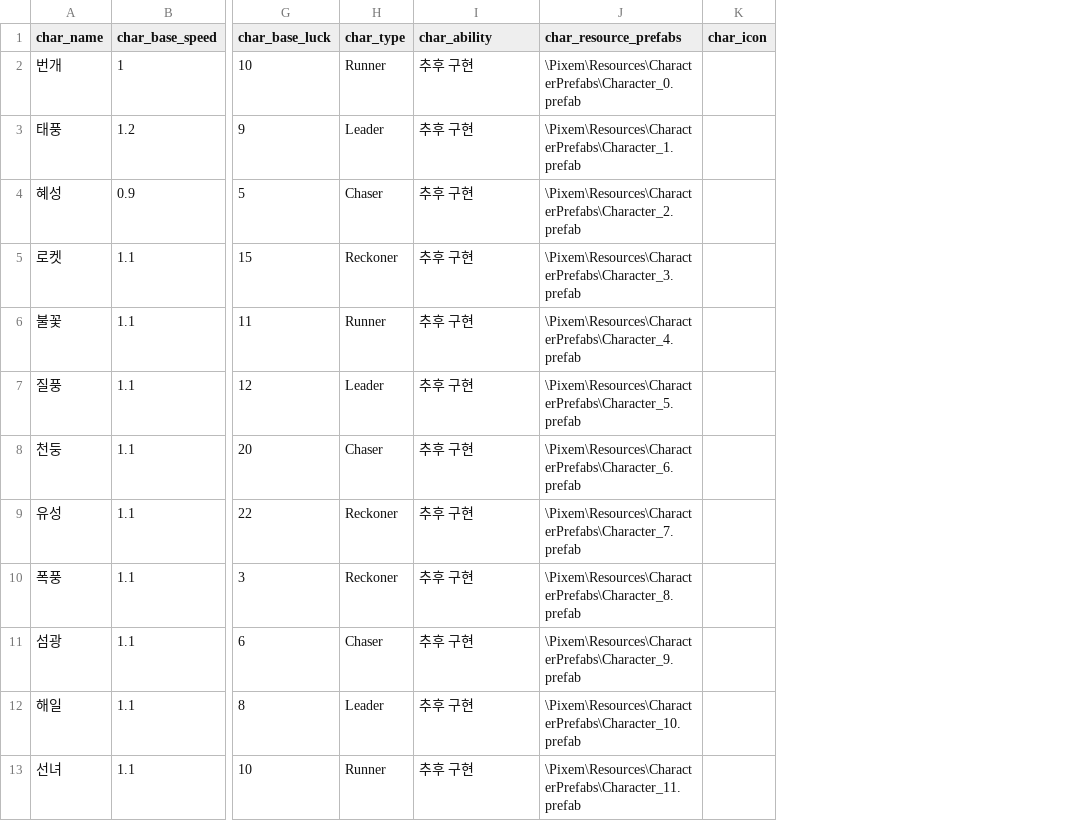
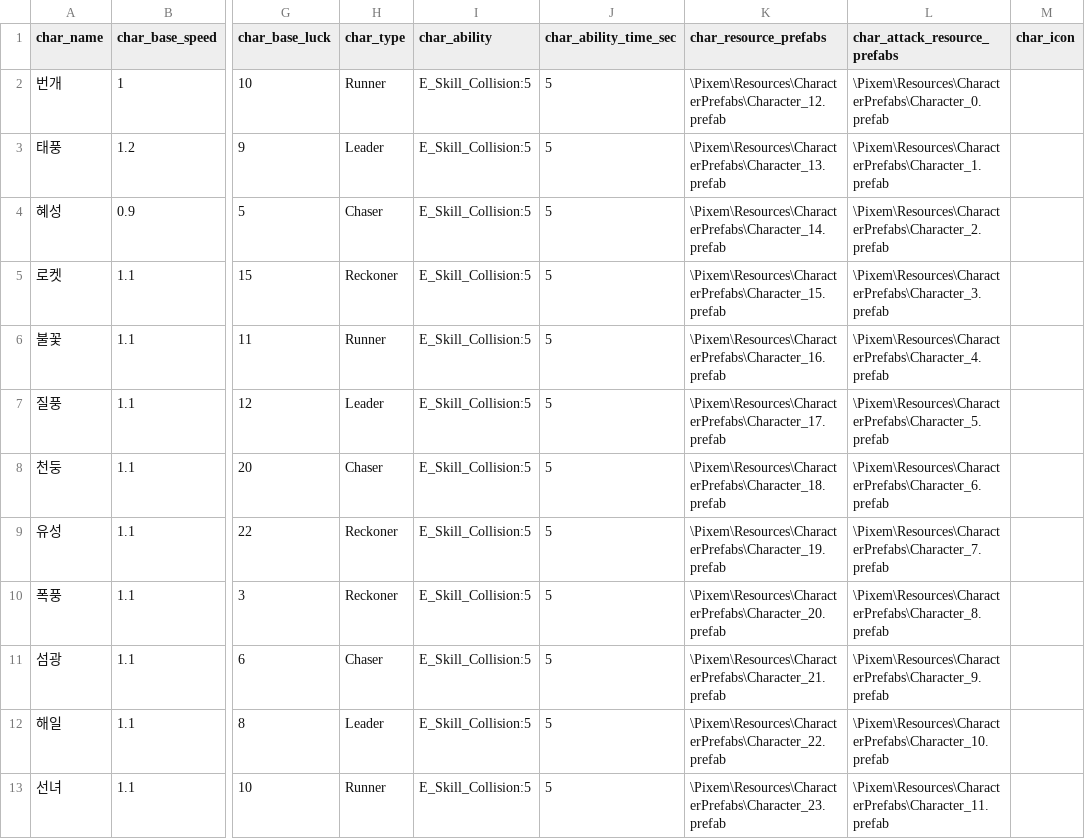
Before and after one commit to LeeJuls/DopamineRace, a CSV file: Assets/Resources/Data/CharacterDB.csv, drawn as a sheet; only a part is shown, gaps mark what is left out; addresses are those after the commit; the diff names each change by its address in the sheet, - before the commit and + after, or states it on an @@ line.

Commit message:
[C] 스킬 시스템 기반 구현: SkillData + 충돌 카운트 → 무기 발동 + 프리팹 스왑 구조
- SkillData.cs: Enum 기반 스킬 파싱 (E_Skill_Collision:N), none/유효성 검증
- CharacterData.cs: char_ability_time_sec, char_attack_resource_prefabs 추가
- CharacterDB.csv: 전 캐릭터 E_Skill_Collision:5 (5초) 기본 설정
- RacerController.cs: 스킬 상태 관리 (카운트/발동/타이머/모델스왑)
- CollisionSystem.cs: 무장 vs 맨몸 승패 로직 추가
- RaceManager.cs: 스폰 시 공격 프리팹 미리 로드

```diff
--- a/Assets/Resources/Data/CharacterDB.csv
+++ b/Assets/Resources/Data/CharacterDB.csv
+column J (char_ability_time_sec), rows 2-13: all 5
+column K (char_resource_prefabs), rows 2-13: \Pixem\Resources\CharacterPrefabs\Character_12.prefab | \Pixem\Resources\CharacterPrefabs\Character_13.prefab | \Pixem\Resources\CharacterPrefabs\Character_14.prefab | \Pixem\Resources\CharacterPrefabs\Character_15.prefab | \Pixem\Resources\CharacterPrefabs\Character_16.prefab | \Pixem\Resources\CharacterPrefabs\Character_17.prefab | \Pixem\Resources\CharacterPrefabs\Character_18.prefab | \Pixem\Resources\CharacterPrefabs\Character_19.prefab | \Pixem\Resources\CharacterPrefabs\Character_20.prefab | \Pixem\Resources\CharacterPrefabs\Character_21.prefab | \Pixem\Resources\CharacterPrefabs\Character_22.prefab | \Pixem\Resources\CharacterPrefabs\Character_23.prefab
-L1: char_resource_prefabs
+L1: char_attack_resource_prefabs
-I2:I13 (char_ability): 추후 구현
+I2:I13 (char_ability): E_Skill_Collision:5
```
Also changed, not shown: 5 other files.
